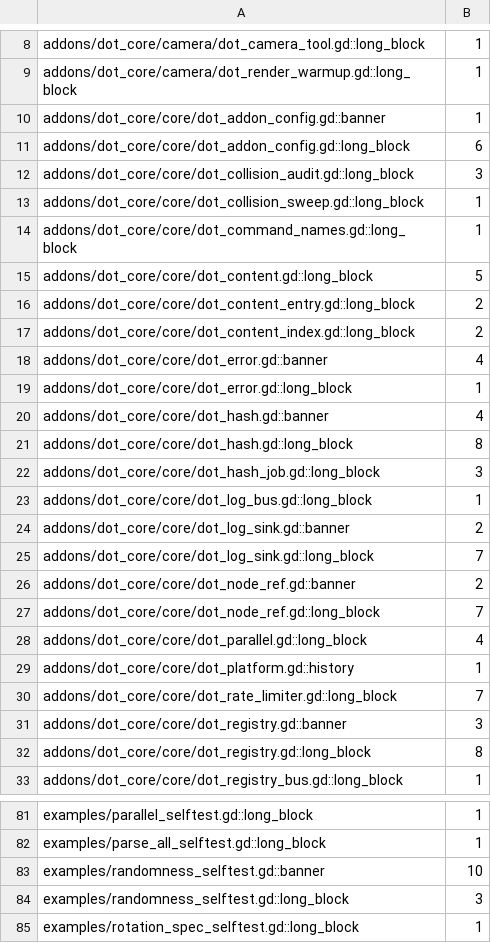
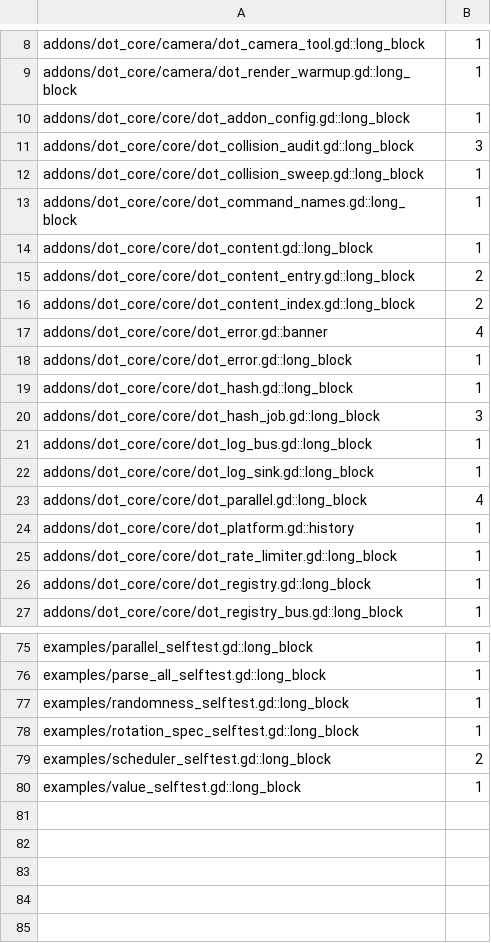
Before and after one commit to modcommunity/dot-core, a TSV file: ci/efficiency/comments.tsv, drawn as a sheet; only a part is shown, gaps mark what is left out; the shorter side is filled out with more unchanged rows.

```diff
--- a/ci/efficiency/comments.tsv
+++ b/ci/efficiency/comments.tsv
@@ -9,4 +9,3 @@ addons/dot_core/camera/dot_camera_tool.gd::long_block	1
 addons/dot_core/camera/dot_render_warmup.gd::long_block	1
-addons/dot_core/core/dot_addon_config.gd::banner	1
-addons/dot_core/core/dot_addon_config.gd::long_block	6
+addons/dot_core/core/dot_addon_config.gd::long_block	1
 addons/dot_core/core/dot_collision_audit.gd::long_block	3
@@ -14,3 +13,3 @@ addons/dot_core/core/dot_collision_sweep.gd::long_block	1
 addons/dot_core/core/dot_command_names.gd::long_block	1
-addons/dot_core/core/dot_content.gd::long_block	5
+addons/dot_core/core/dot_content.gd::long_block	1
 addons/dot_core/core/dot_content_entry.gd::long_block	2
@@ -19,15 +18,10 @@ addons/dot_core/core/dot_error.gd::banner	4
 addons/dot_core/core/dot_error.gd::long_block	1
-addons/dot_core/core/dot_hash.gd::banner	4
-addons/dot_core/core/dot_hash.gd::long_block	8
+addons/dot_core/core/dot_hash.gd::long_block	1
 addons/dot_core/core/dot_hash_job.gd::long_block	3
 addons/dot_core/core/dot_log_bus.gd::long_block	1
-addons/dot_core/core/dot_log_sink.gd::banner	2
-addons/dot_core/core/dot_log_sink.gd::long_block	7
-addons/dot_core/core/dot_node_ref.gd::banner	2
-addons/dot_core/core/dot_node_ref.gd::long_block	7
+addons/dot_core/core/dot_log_sink.gd::long_block	1
 addons/dot_core/core/dot_parallel.gd::long_block	4
 addons/dot_core/core/dot_platform.gd::history	1
-addons/dot_core/core/dot_rate_limiter.gd::long_block	7
-addons/dot_core/core/dot_registry.gd::banner	3
-addons/dot_core/core/dot_registry.gd::long_block	8
+addons/dot_core/core/dot_rate_limiter.gd::long_block	1
+addons/dot_core/core/dot_registry.gd::long_block	1
 addons/dot_core/core/dot_registry_bus.gd::long_block	1
@@ -82,4 +76,3 @@ examples/parallel_selftest.gd::long_block	1
 examples/parse_all_selftest.gd::long_block	1
-examples/randomness_selftest.gd::banner	10
-examples/randomness_selftest.gd::long_block	3
+examples/randomness_selftest.gd::long_block	1
 examples/rotation_spec_selftest.gd::long_block	1
```
Also changed, not shown: 8 other files.
